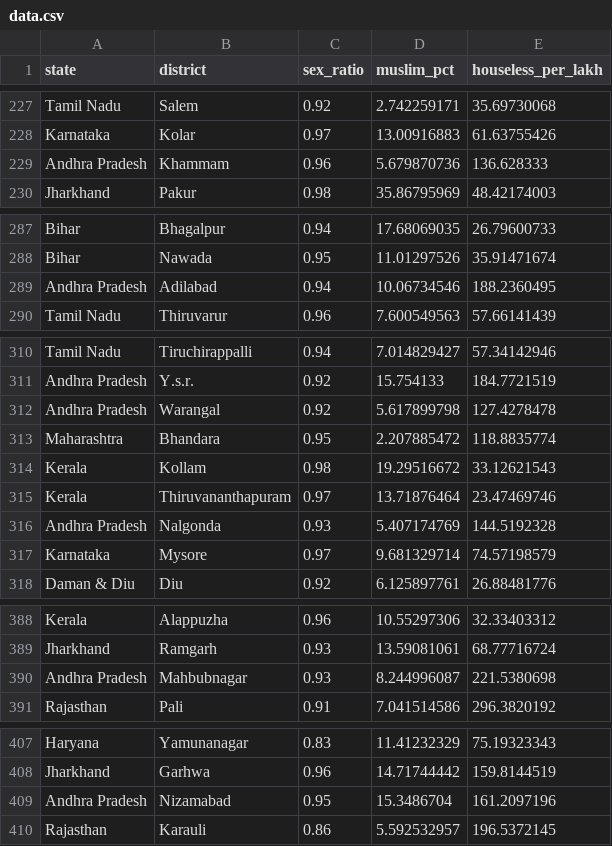
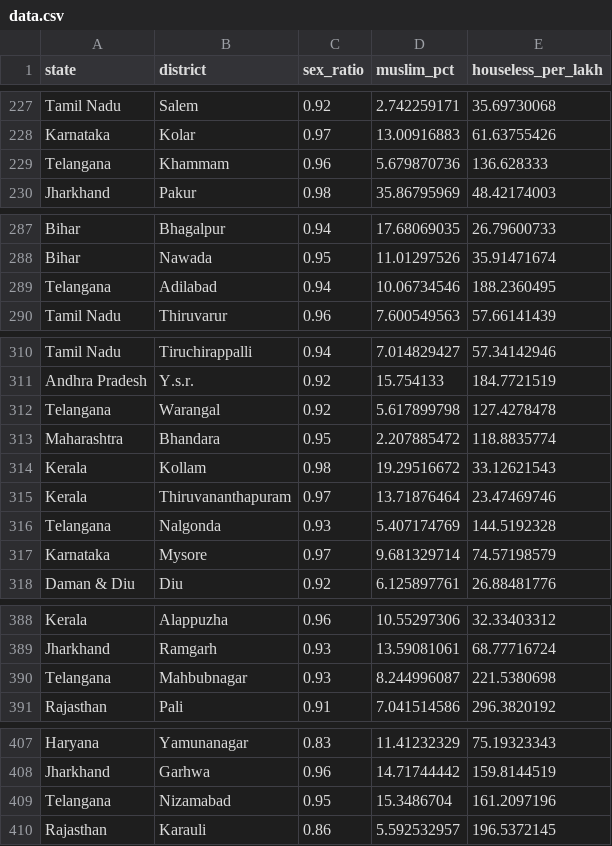
Before and after one commit to Data-Analytics/data-analytics.github.io, a CSV file: Choropleth_India_Map/data.csv, drawn as a sheet; only a part is shown, gaps mark what is left out; the diff covers the shown part only.

Commit message:
corrected telengana in data

```diff
--- a/Choropleth_India_Map/data.csv
+++ b/Choropleth_India_Map/data.csv
@@ -228,3 +228,3 @@ Tamil Nadu,Salem,0.92,2.742259171,35.69730068
 Karnataka,Kolar,0.97,13.00916883,61.63755426
-Andhra Pradesh,Khammam,0.96,5.679870736,136.628333
+Telangana,Khammam,0.96,5.679870736,136.628333
 Jharkhand,Pakur,0.98,35.86795969,48.42174003
@@ -288,3 +288,3 @@ Bihar,Bhagalpur,0.94,17.68069035,26.79600733
 Bihar,Nawada,0.95,11.01297526,35.91471674
-Andhra Pradesh,Adilabad,0.94,10.06734546,188.2360495
+Telangana,Adilabad,0.94,10.06734546,188.2360495
 Tamil Nadu,Thiruvarur,0.96,7.600549563,57.66141439
@@ -311,3 +311,3 @@ Tamil Nadu,Tiruchirappalli,0.94,7.014829427,57.34142946
 Andhra Pradesh,Y.s.r.,0.92,15.754133,184.7721519
-Andhra Pradesh,Warangal,0.92,5.617899798,127.4278478
+Telangana,Warangal,0.92,5.617899798,127.4278478
 Maharashtra,Bhandara,0.95,2.207885472,118.8835774
@@ -315,3 +315,3 @@ Kerala,Kollam,0.98,19.29516672,33.12621543
 Kerala,Thiruvananthapuram,0.97,13.71876464,23.47469746
-Andhra Pradesh,Nalgonda,0.93,5.407174769,144.5192328
+Telangana,Nalgonda,0.93,5.407174769,144.5192328
 Karnataka,Mysore,0.97,9.681329714,74.57198579
@@ -389,3 +389,3 @@ Kerala,Alappuzha,0.96,10.55297306,32.33403312
 Jharkhand,Ramgarh,0.93,13.59081061,68.77716724
-Andhra Pradesh,Mahbubnagar,0.93,8.244996087,221.5380698
+Telangana,Mahbubnagar,0.93,8.244996087,221.5380698
 Rajasthan,Pali,0.91,7.041514586,296.3820192
@@ -408,3 +408,3 @@ Haryana,Yamunanagar,0.83,11.41232329,75.19323343
 Jharkhand,Garhwa,0.96,14.71744442,159.8144519
-Andhra Pradesh,Nizamabad,0.95,15.3486704,161.2097196
+Telangana,Nizamabad,0.95,15.3486704,161.2097196
 Rajasthan,Karauli,0.86,5.592532957,196.5372145
```
Also changed, not shown: 3 edited cells elsewhere in this file.
